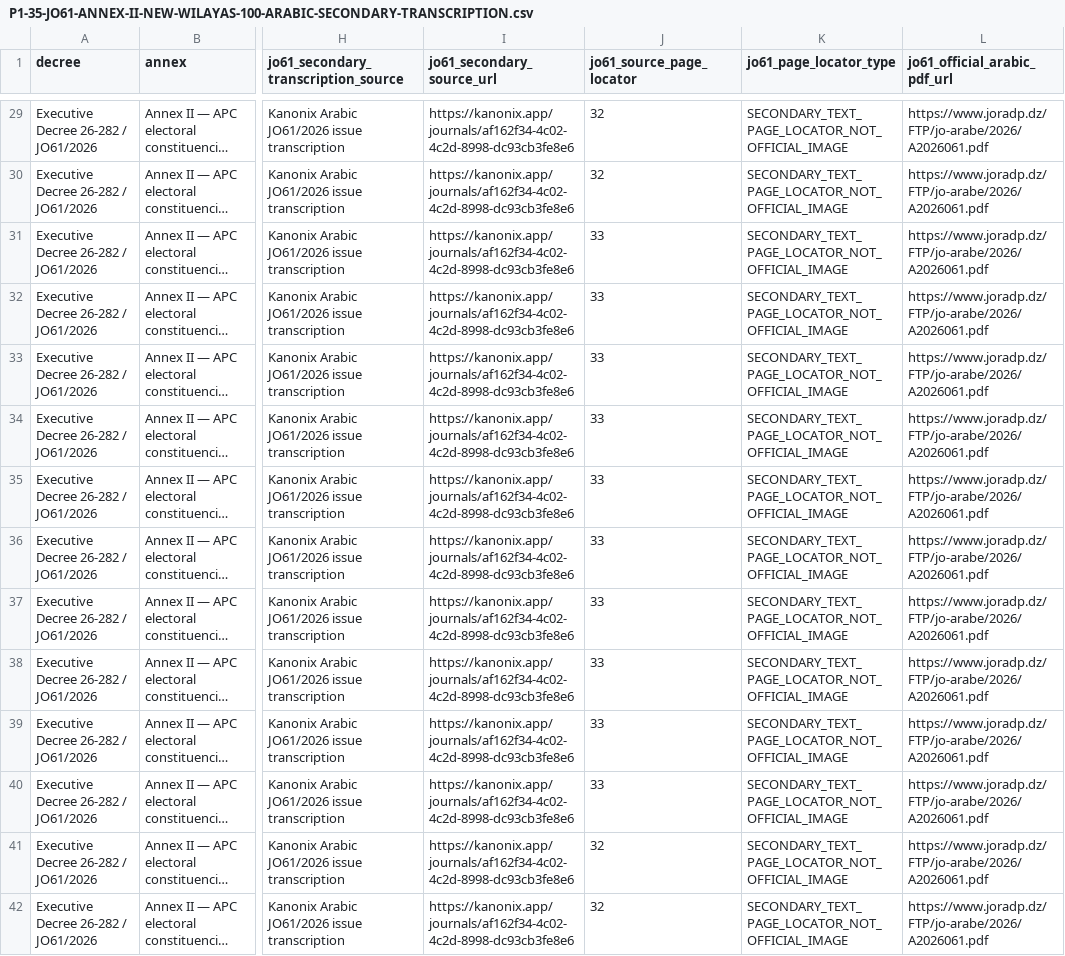
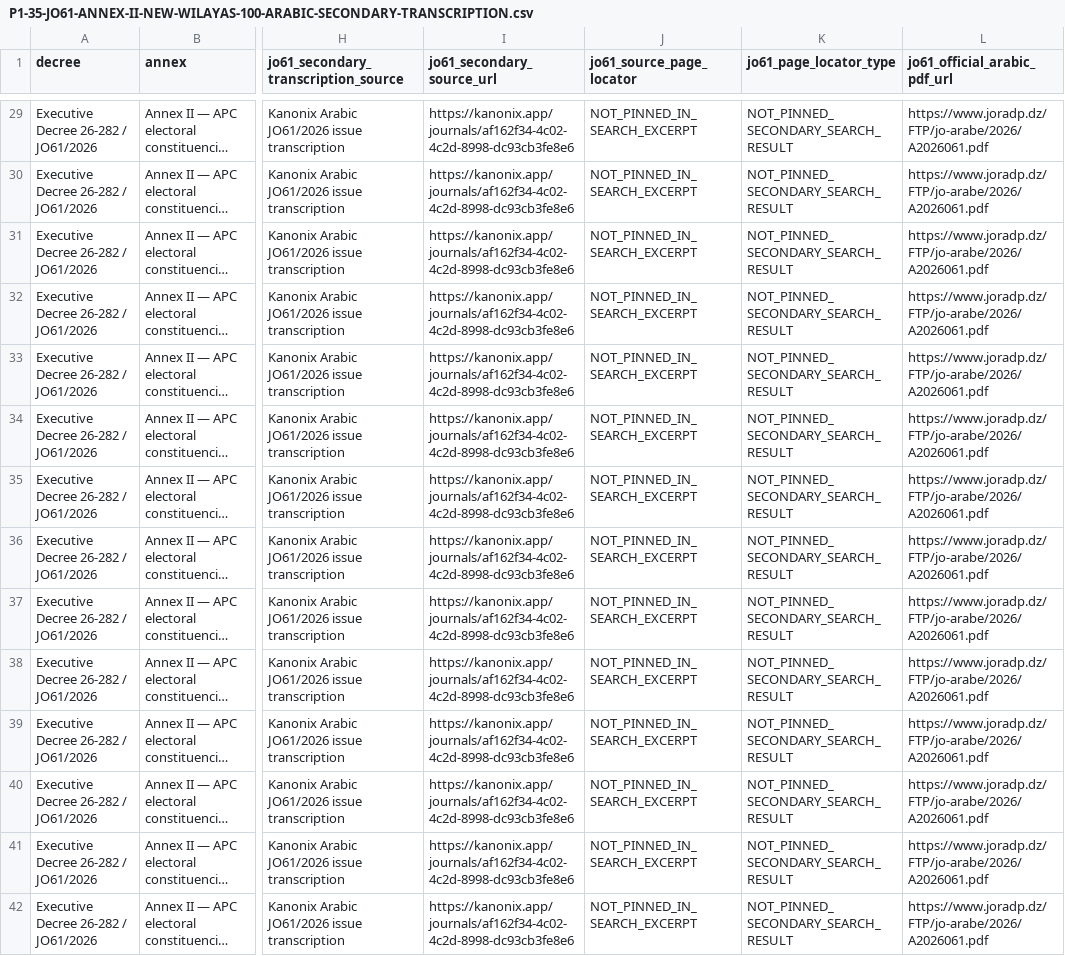
Before and after one commit to younestech31/PROMO-GEST, a CSV file: docs/reference-data/P1-35-JO61-ANNEX-II-NEW-WILAYAS-100-ARABIC-SECONDARY-TRANSCRIPTION.csv, drawn as a sheet; only a part is shown, gaps mark what is left out; long unchanged cells end in …; the diff covers the shown part only; the diff names each change by its address in the sheet, - before the commit and + after, or states it on an @@ line.

Commit message:
docs(p1-35): avoid unverified Arabic page locators

```diff
--- a/docs/reference-data/P1-35-JO61-ANNEX-II-NEW-WILAYAS-100-ARABIC-SECONDARY-TRANSCRIPTION.csv
+++ b/docs/reference-data/P1-35-JO61-ANNEX-II-NEW-WILAYAS-100-ARABIC-SECONDARY-TRANSCRIPTION.csv
-J29:J30 (jo61_source_page_locator): 32
+J29:J30 (jo61_source_page_locator): NOT_PINNED_IN_SEARCH_EXCERPT
-K29:K42 (jo61_page_locator_type): SECONDARY_TEXT_PAGE_LOCATOR_NOT_OFFICIAL_IMAGE
+K29:K42 (jo61_page_locator_type): NOT_PINNED_SECONDARY_SEARCH_RESULT
-J31:J40 (jo61_source_page_locator): 33
+J31:J40 (jo61_source_page_locator): NOT_PINNED_IN_SEARCH_EXCERPT
-J41:J42 (jo61_source_page_locator): 32
+J41:J42 (jo61_source_page_locator): NOT_PINNED_IN_SEARCH_EXCERPT
```
Also changed, not shown: 172 edited cells elsewhere in this file.
